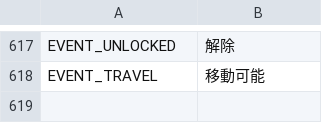
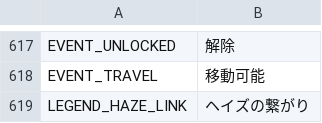
Before and after one commit to myso-kr/hell-is-us-mod, a TSV file: assets/i18n/ja.tsv, drawn as a sheet; only a part is shown, gaps mark what is left out.

```diff
--- a/assets/i18n/ja.tsv
+++ b/assets/i18n/ja.tsv
@@ -618 +618,2 @@ EVENT_UNLOCKED	解除
 EVENT_TRAVEL	移動可能
+LEGEND_HAZE_LINK	ヘイズの繋がり
```
Also changed, not shown: assets/i18n/de.tsv, assets/i18n/es.tsv, 18 other files.
